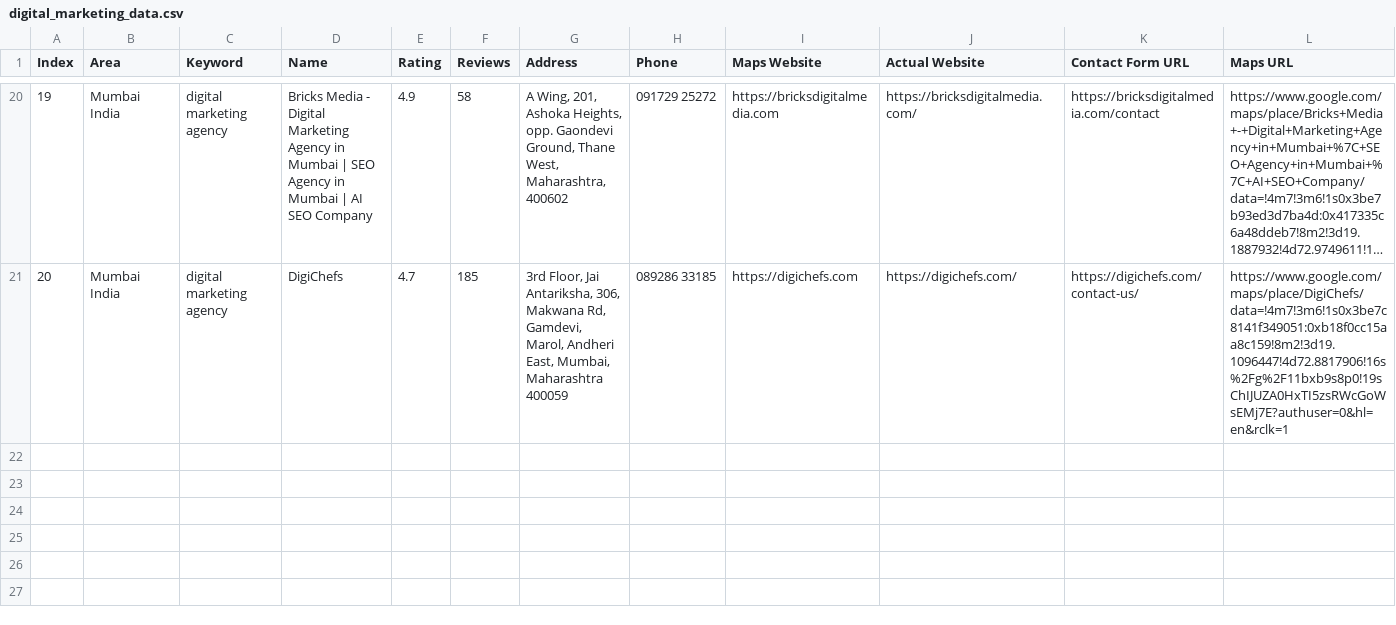
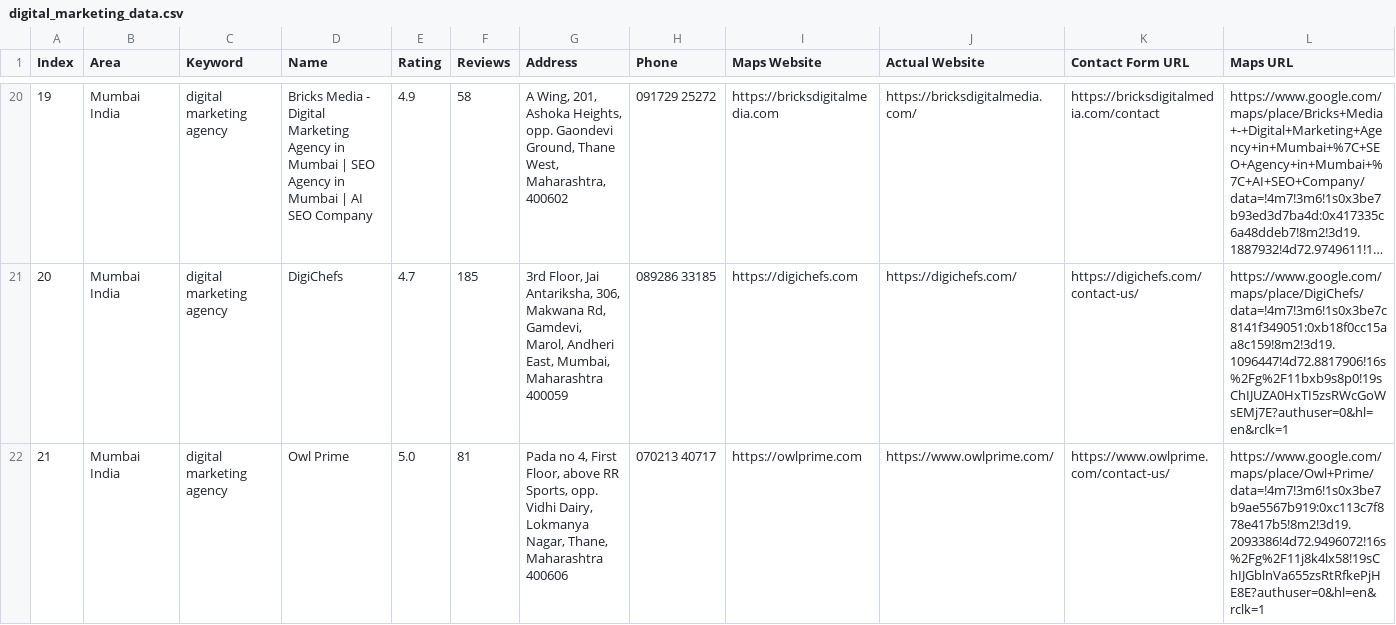
Before and after one commit to f11ps/outreach-automation, a CSV file: digital_marketing_data.csv, drawn as a sheet; only a part is shown, gaps mark what is left out; long unchanged cells end in …; rows hold the shown columns only; the diff names each change by its address in the sheet, - before the commit and + after, or states it on an @@ line.

```diff
--- a/digital_marketing_data.csv
+++ b/digital_marketing_data.csv
+row 22: 21 | Mumbai India | digital marketing agency | Owl Prime | 5.0 | 81 | Pada no 4, First Floor, above RR Sports, opp. Vidhi Dairy, Lokmanya Nagar, Thane, Maharashtra 400606 | 070213 40717 | https://owlprime.com | https://www.owlprime.com/ | https://www.owlprime.com/contact-us/ | https://www.google.com/maps/place/Owl+Prime/data=!4m7!3m6!1s0x3be7b9ae5567b919:0xc113c7f878e417b5!8m2!3d19.2093386!4d72.9496072!16s%2Fg%2F11j8k4lx58!19sChIJGblnVa655zsRtRfkePjHE8E?authuser=0&hl=en&rclk=1
```
Also changed, not shown: form_results/contact_results.csv, 4 other files.
